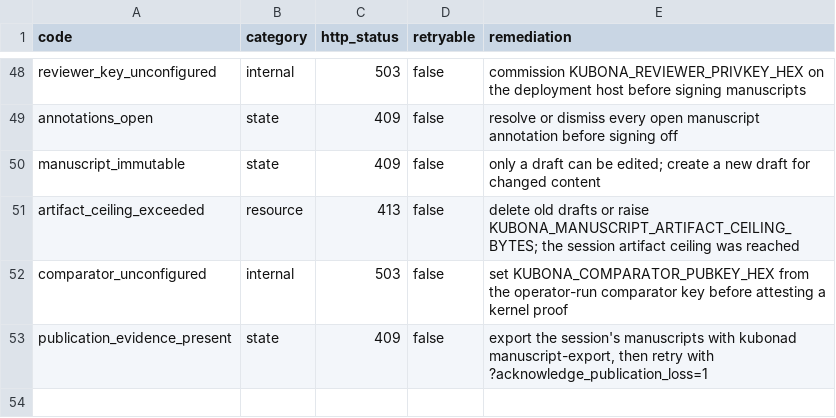
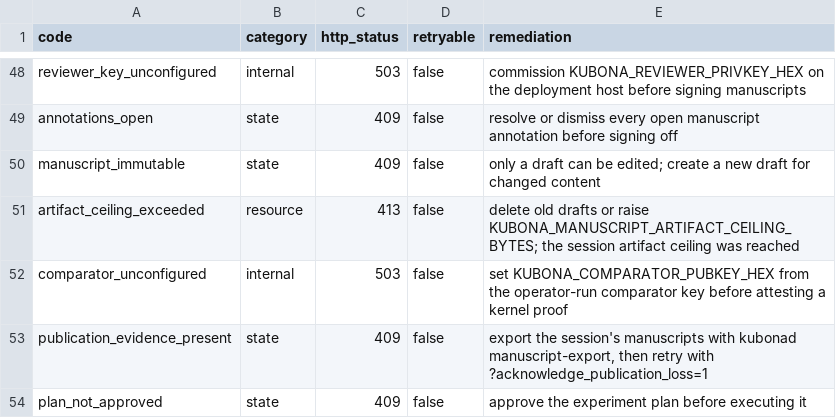
Before and after one commit to mainza-ai/kubona, a CSV file: platform/contracts/error-catalog.csv, drawn as a sheet; only a part is shown, gaps mark what is left out; the diff names each change by its address in the sheet, - before the commit and + after, or states it on an @@ line.

Commit message:
feat(science): AG-3 plans, AG-4 graph, AG-6 RO-Crate, AG-8 gauges
AG-3a — typed experiment plans:
- experiment_plans table (schema 6) + session API: create/list,
  approve/reject, execute. A plan requires observable, acceptance metric,
  tolerance, stop rule, and a concrete spec; execution refuses unless approved,
  submits through the job rail, waits for terminal state, and scores the
  observable against the acceptance target.
- Tests: missing acceptance, unapproved execution, completed spin-chain plan.

AG-4a — research graph:
- GET /api/sessions/{sid}/research-graph projects campaign, hypotheses, plans,
  jobs/results, claims, and manuscripts from the ledger in one read-only view.

AG-6a — provenance export:
- manuscript-export writes RO-Crate 1.1 metadata with per-file SHA-256, content
  hash, and the signoff entity.

AG-8a — telemetry:
- /metrics adds kubona_hypotheses{status} and kubona_experiment_plans{status}.

Runtime: approved H2 plan executed a real VQE job and scored accepted:true;
the research graph reported plans=1, jobs=1, hypotheses=10, claims=1.
Main ledger upgraded to schema 6 with a verified pre-migration snapshot.

Remaining AG slices: nightly benchmark job, LLM/tournament/evolution,
auto-spec synthesis, context compaction/resume, claim/citation verification,
PROV export, autonomy/safety modes, dashboards, cumulative lab registry.

```diff
--- a/platform/contracts/error-catalog.csv
+++ b/platform/contracts/error-catalog.csv
+row 54: plan_not_approved | state | 409 | false | approve the experiment plan before executing it
```
Also changed, not shown: 21 other files.
